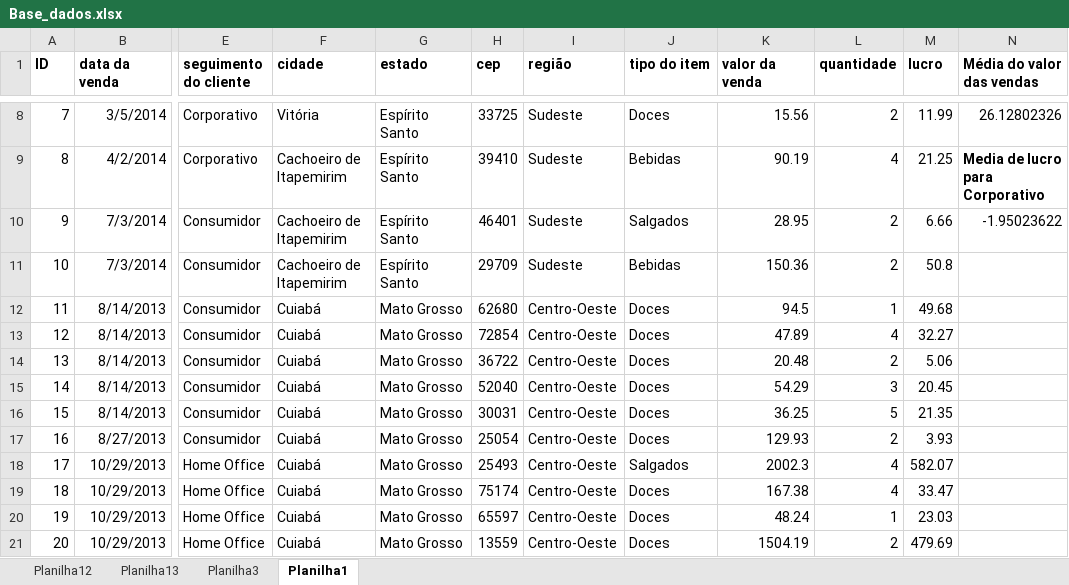
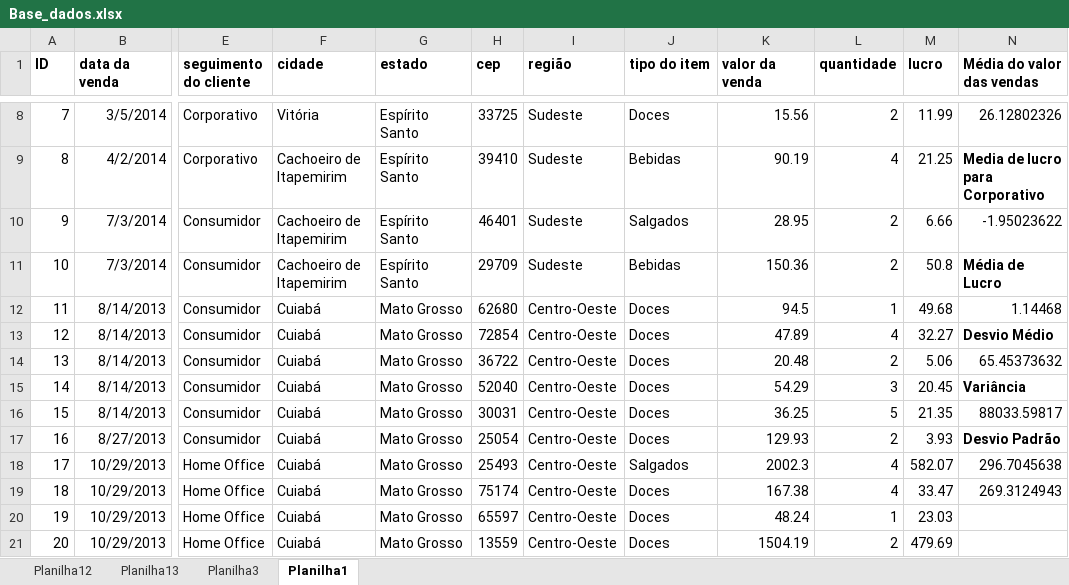
Before and after one commit to thierryLchaves/Santander-Imersao-Digital, an Excel workbook: Analise_de_dados_e_IA_Nivelamento/Semana_05/Analise_de_dados_Calculos_padroes_e_estrategias_com_Excel/03_Medidas_de_Dispersao/db/Base_dados.xlsx, sheet Planilha1, drawn as a sheet; only a part is shown, gaps mark what is left out; values as stored, in another font and other column widths than the file's, no borders; the diff names each change by its address in the sheet, - before the commit and + after, or states it on an @@ line.

Commit message:
Save point: Aula4[ semana 05, analise de dados

```diff
--- a/Analise_de_dados_e_IA_Nivelamento/Semana_05/Analise_de_dados_Calculos_padroes_e_estrategias_com_Excel/03_Medidas_de_Dispersao/db/Base_dados.xlsx (sheet Planilha1)
+++ b/Analise_de_dados_e_IA_Nivelamento/Semana_05/Analise_de_dados_Calculos_padroes_e_estrategias_com_Excel/03_Medidas_de_Dispersao/db/Base_dados.xlsx (sheet Planilha1)
-N11 (Média do valor das vendas): (empty)
+N11 (Média do valor das vendas): Média de Lucro
-N12 (Média do valor das vendas): (empty)
+N12 (Média do valor das vendas): 1.14468
-N13 (Média do valor das vendas): (empty)
+N13 (Média do valor das vendas): Desvio Médio
-N14 (Média do valor das vendas): (empty)
+N14 (Média do valor das vendas): 65.45373632
-N15 (Média do valor das vendas): (empty)
+N15 (Média do valor das vendas): Variância
-N16 (Média do valor das vendas): (empty)
+N16 (Média do valor das vendas): 88033.59817
-N17 (Média do valor das vendas): (empty)
+N17 (Média do valor das vendas): Desvio Padrão
-N18 (Média do valor das vendas): (empty)
+N18 (Média do valor das vendas): 296.7045638
-N19 (Média do valor das vendas): (empty)
+N19 (Média do valor das vendas): 269.3124943
```
Also changed, not shown: 15 other files.
